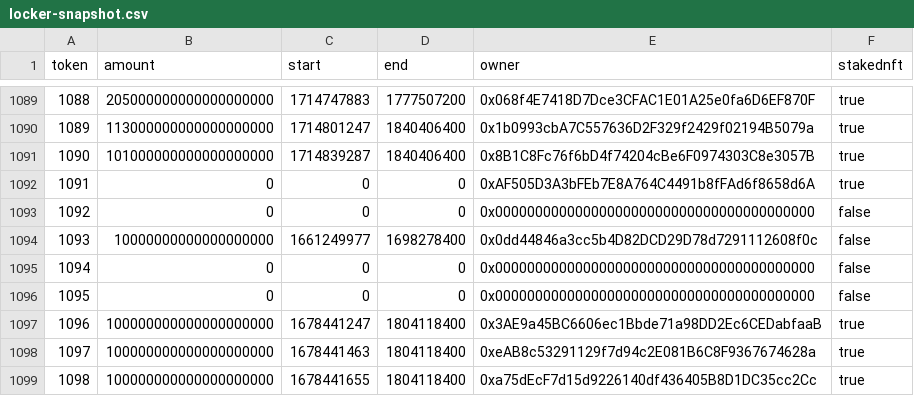
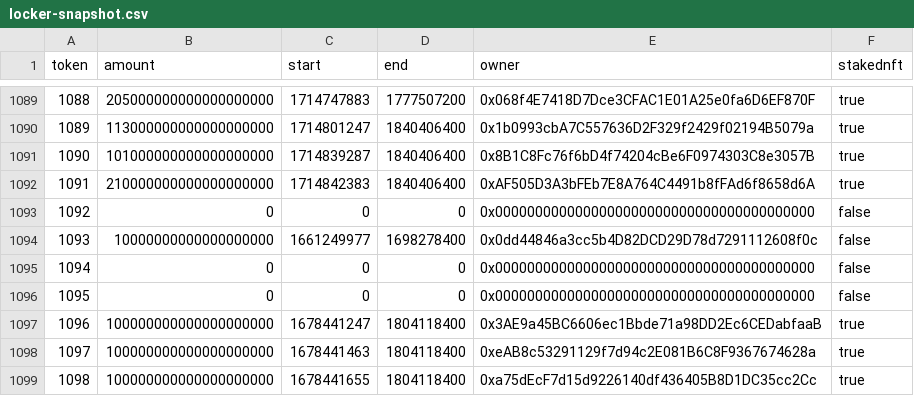
Before and after one commit to oxoxDev/mahaxyz-contracts, a CSV file: scripts/governance/locker-snapshot.csv, drawn as a sheet; only a part is shown, gaps mark what is left out.

Commit message:
fix: update locker-snapshot CSV

```diff
--- a/scripts/governance/locker-snapshot.csv
+++ b/scripts/governance/locker-snapshot.csv
@@ -1091,3 +1091,3 @@ token,amount,start,end,owner,stakednft
 1090,101000000000000000000,1714839287,1840406400,0x8B1C8Fc76f6bD4f74204cBe6F0974303C8e3057B,true
-1091,0,0,0,0xAF505D3A3bFEb7E8A764C4491b8fFAd6f8658d6A,true
+1091,210000000000000000000,1714842383,1840406400,0xAF505D3A3bFEb7E8A764C4491b8fFAd6f8658d6A,true
 1092,0,0,0,0x0000000000000000000000000000000000000000,false
```
